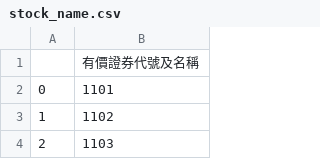
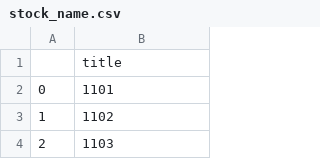
Before and after one commit to ericmeme321/stock, a CSV file: stock_name.csv, drawn as a sheet; only a part is shown.

```diff
--- a/stock_name.csv
+++ b/stock_name.csv
@@ -1,2 +1,2 @@
-,有價證券代號及名稱
+,title
 0,1101
```
Also changed, not shown: 9 other files.
